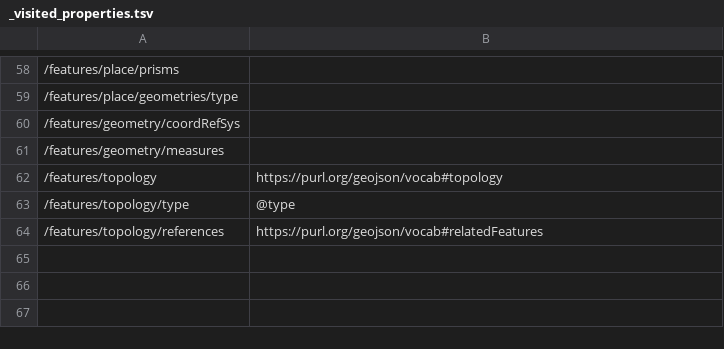
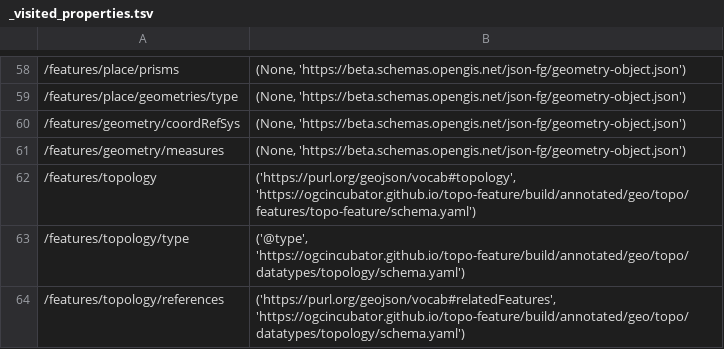
Before and after one commit to ogcincubator/topo-feature, a TSV file: build/annotated/geo/topo/features/topo-feature-collection/_visited_properties.tsv, drawn as a sheet; only a part is shown, gaps mark what is left out; the diff covers the shown part only; the diff names each change by its address in the sheet, - before the commit and + after, or states it on an @@ line.

Commit message:
Building blocks postprocessing

```diff
--- a/build/annotated/geo/topo/features/topo-feature-collection/_visited_properties.tsv
+++ b/build/annotated/geo/topo/features/topo-feature-collection/_visited_properties.tsv
-B58:B61: (empty)
+B58:B61: (None, 'https://beta.schemas.opengis.net/json-fg/geometry-object.json')
-B62: https://purl.org/geojson/vocab#topology
+B62: ('https://purl.org/geojson/vocab#topology', 'https://ogcincubator.github.io/topo-feature/build/annotated/geo/topo/features/topo-feature/schema.yaml')
-B63: @type
+B63: ('@type', 'https://ogcincubator.github.io/topo-feature/build/annotated/geo/topo/datatypes/topology/schema.yaml')
-B64: https://purl.org/geojson/vocab#relatedFeatures
+B64: ('https://purl.org/geojson/vocab#relatedFeatures', 'https://ogcincubator.github.io/topo-feature/build/annotated/geo/topo/datatypes/topology/schema.yaml')
```
Also changed, not shown: 56 edited cells elsewhere in this file, build/annotated/geo/topo/features/topo-arc/_visited_properties.tsv, build/annotated/geo/topo/features/topo-feature/_visited_properties.tsv, 51 other files.
